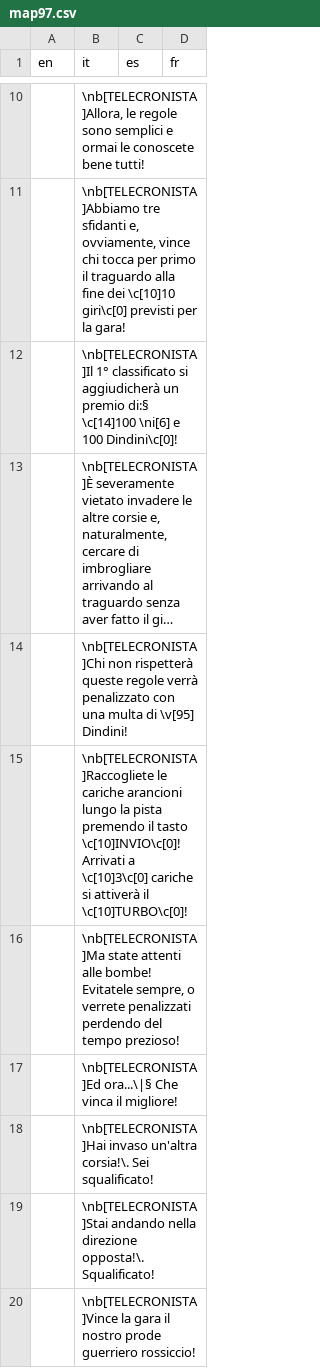
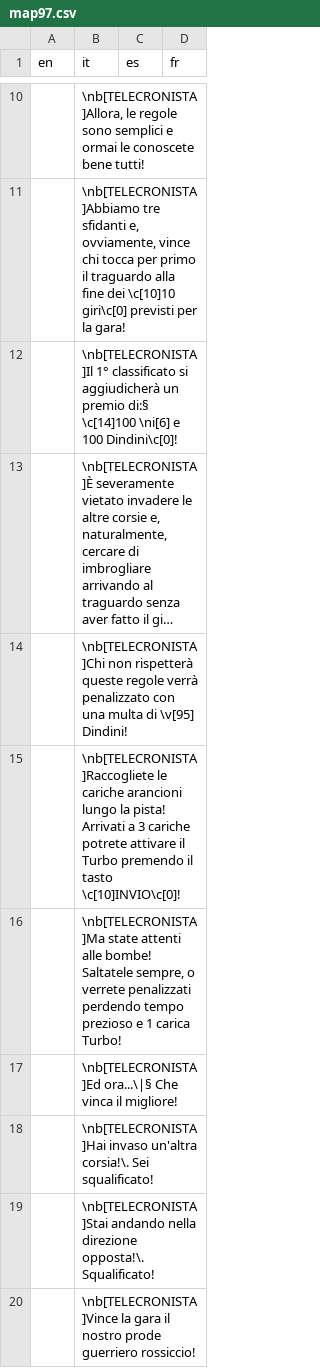
Before and after one commit to stesproject/Locale-oh2, a CSV file: map97.csv, drawn as a sheet; only a part is shown, gaps mark what is left out; long unchanged cells end in ….

```diff
--- a/map97.csv
+++ b/map97.csv
@@ -14,4 +14,4 @@ en;it;es;fr
 ;\nb[TELECRONISTA]Chi non rispetterà queste regole verrà penalizzato con una multa di \v[95] Dindini!;;
-;\nb[TELECRONISTA]Raccogliete le cariche arancioni lungo la pista premendo il tasto \c[10]INVIO\c[0]! Arrivati a \c[10]3\c[0] cariche si attiverà il \c[10]TURBO\c[0]!;;
-;\nb[TELECRONISTA]Ma state attenti alle bombe! Evitatele sempre, o verrete penalizzati perdendo del tempo prezioso!;;
+;\nb[TELECRONISTA]Raccogliete le cariche arancioni lungo la pista! Arrivati a 3 cariche potrete attivare il Turbo premendo il tasto \c[10]INVIO\c[0]!;;
+;\nb[TELECRONISTA]Ma state attenti alle bombe! Saltatele sempre, o verrete penalizzati perdendo tempo prezioso e 1 carica Turbo!;;
 ;\nb[TELECRONISTA]Ed ora...\|§ Che vinca il migliore!;;
```
Also changed, not shown: map2.csv, 1 other file.
